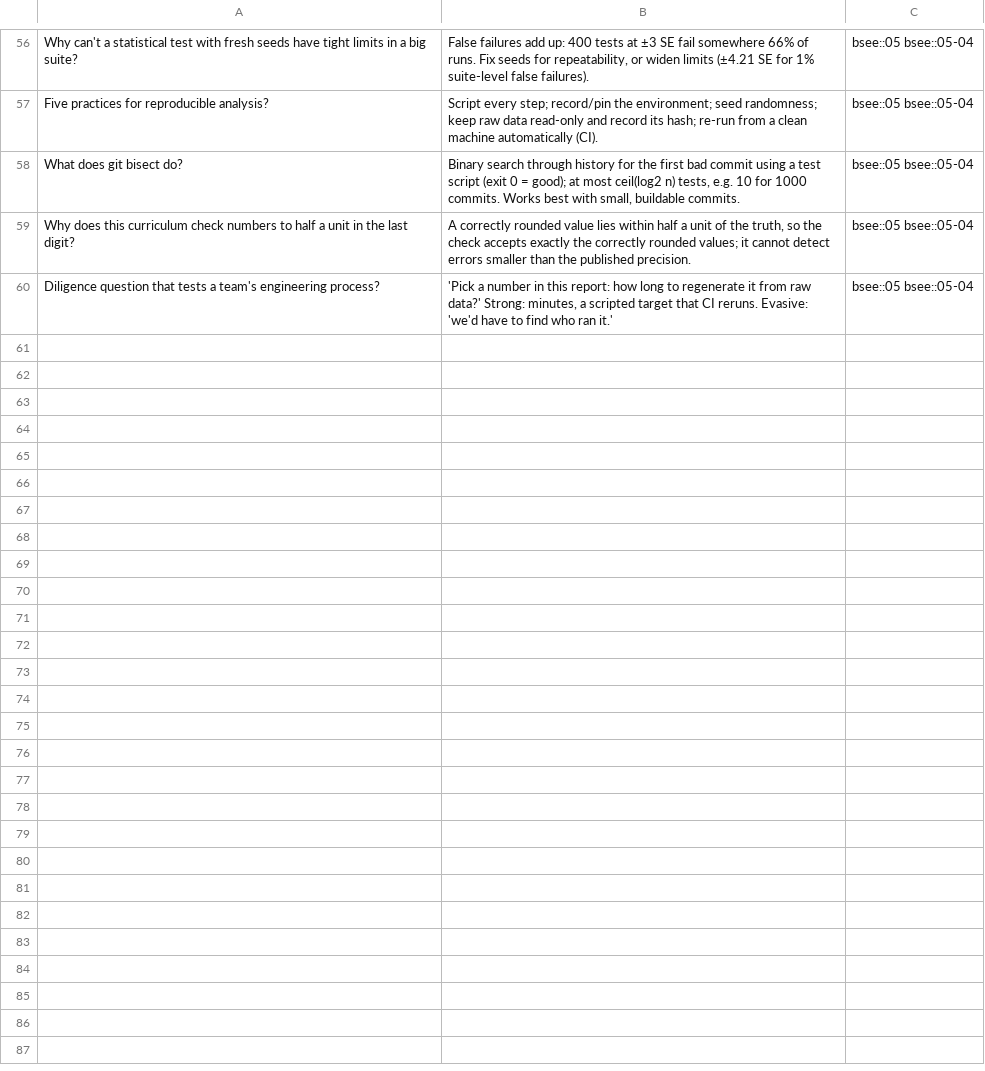
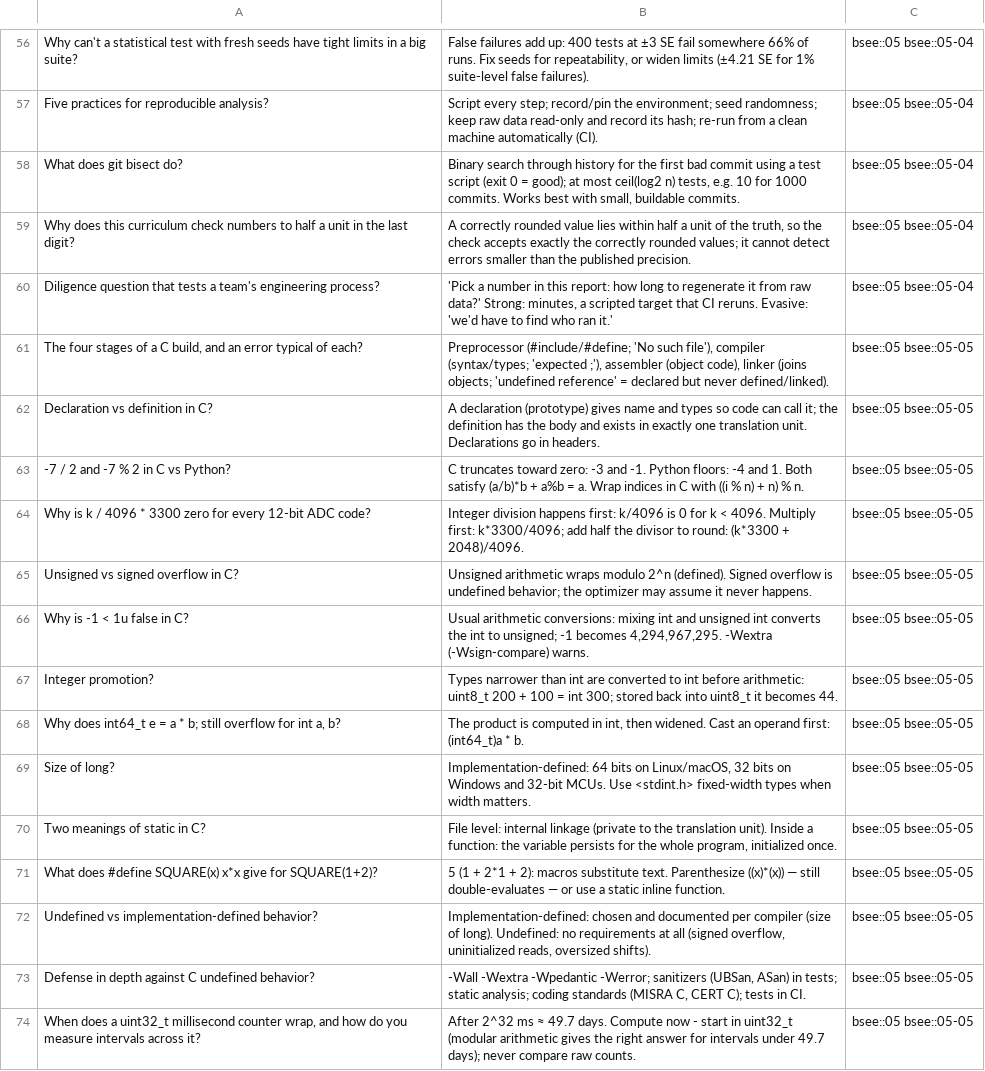
Before and after one commit to FrankHuang94/EE_database_claude, a CSV file: flashcards/05-programming-for-engineers.csv, drawn as a sheet; only a part is shown, gaps mark what is left out; the diff names each change by its address in the sheet, - before the commit and + after, or states it on an @@ line.

```diff
--- a/flashcards/05-programming-for-engineers.csv
+++ b/flashcards/05-programming-for-engineers.csv
+row 61: The four stages of a C build, and an error typical of each? | Preprocessor (#include/#define; 'No such file'), compiler (syntax/types; 'expected ;'), assembler (object code), linker (joins objects; 'undefined reference' = declared but never defined/linked). | bsee::05 bsee::05-05
+row 62: Declaration vs definition in C? | A declaration (prototype) gives name and types so code can call it; the definition has the body and exists in exactly one translation unit. Declarations go in headers. | bsee::05 bsee::05-05
+row 63: -7 / 2 and -7 % 2 in C vs Python? | C truncates toward zero: -3 and -1. Python floors: -4 and 1. Both satisfy (a/b)*b + a%b = a. Wrap indices in C with ((i % n) + n) % n. | bsee::05 bsee::05-05
+row 64: Why is k / 4096 * 3300 zero for every 12-bit ADC code? | Integer division happens first: k/4096 is 0 for k < 4096. Multiply first: k*3300/4096; add half the divisor to round: (k*3300 + 2048)/4096. | bsee::05 bsee::05-05
+row 65: Unsigned vs signed overflow in C? | Unsigned arithmetic wraps modulo 2^n (defined). Signed overflow is undefined behavior; the optimizer may assume it never happens. | bsee::05 bsee::05-05
+row 66: Why is -1 < 1u false in C? | Usual arithmetic conversions: mixing int and unsigned int converts the int to unsigned; -1 becomes 4,294,967,295. -Wextra (-Wsign-compare) warns. | bsee::05 bsee::05-05
+row 67: Integer promotion? | Types narrower than int are converted to int before arithmetic: uint8_t 200 + 100 = int 300; stored back into uint8_t it becomes 44. | bsee::05 bsee::05-05
+row 68: Why does int64_t e = a * b; still overflow for int a, b? | The product is computed in int, then widened. Cast an operand first: (int64_t)a * b. | bsee::05 bsee::05-05
+row 69: Size of long? | Implementation-defined: 64 bits on Linux/macOS, 32 bits on Windows and 32-bit MCUs. Use <stdint.h> fixed-width types when width matters. | bsee::05 bsee::05-05
+row 70: Two meanings of static in C? | File level: internal linkage (private to the translation unit). Inside a function: the variable persists for the whole program, initialized once. | bsee::05 bsee::05-05
+row 71: What does #define SQUARE(x) x*x give for SQUARE(1+2)? | 5 (1 + 2*1 + 2): macros substitute text. Parenthesize ((x)*(x)) — still double-evaluates — or use a static inline function. | bsee::05 bsee::05-05
+row 72: Undefined vs implementation-defined behavior? | Implementation-defined: chosen and documented per compiler (size of long). Undefined: no requirements at all (signed overflow, uninitialized reads, oversized shifts). | bsee::05 bsee::05-05
+row 73: Defense in depth against C undefined behavior? | -Wall -Wextra -Wpedantic -Werror; sanitizers (UBSan, ASan) in tests; static analysis; coding standards (MISRA C, CERT C); tests in CI. | bsee::05 bsee::05-05
+row 74: When does a uint32_t millisecond counter wrap, and how do you measure intervals across it? | After 2^32 ms ≈ 49.7 days. Compute now - start in uint32_t (modular arithmetic gives the right answer for intervals under 49.7 days); never compare raw counts. | bsee::05 bsee::05-05
```
Also changed, not shown: 18 other files.
